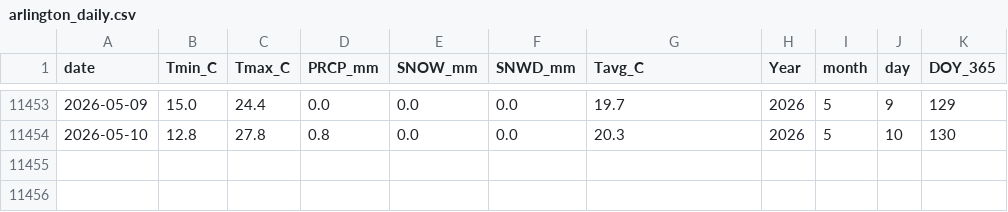
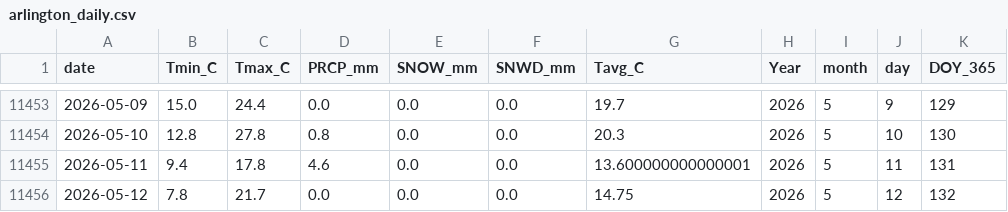
Before and after one commit to jp1309/arlington_weather, a CSV file: data/arlington_daily.csv, drawn as a sheet; only a part is shown, gaps mark what is left out.

```diff
--- a/data/arlington_daily.csv
+++ b/data/arlington_daily.csv
@@ -11454 +11454,3 @@ date,Tmin_C,Tmax_C,PRCP_mm,SNOW_mm,SNWD_mm,Tavg_C,Year,month,day,DOY_365
 2026-05-10,12.8,27.8,0.8,0.0,0.0,20.3,2026,5,10,130
+2026-05-11,9.4,17.8,4.6,0.0,0.0,13.600000000000001,2026,5,11,131
+2026-05-12,7.8,21.7,0.0,0.0,0.0,14.75,2026,5,12,132
```
Also changed, not shown: data/climatology_doy365_percentiles.csv, 2 other files.
